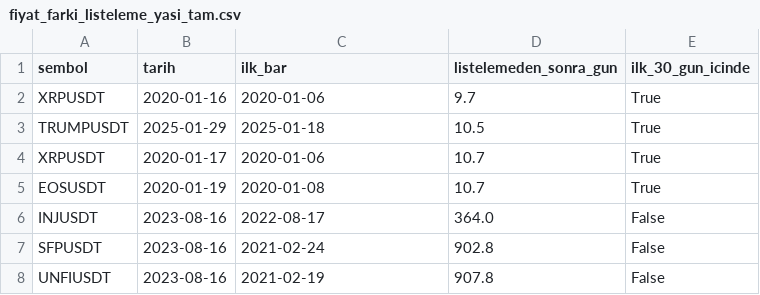
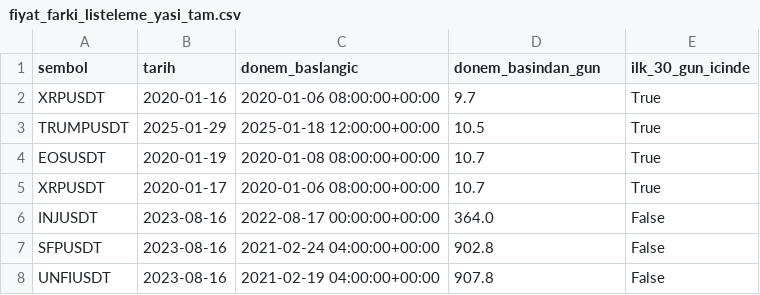
Before and after one commit to ewurr/short-scanner, a CSV file: analysis/00_veri_denetimi/fiyat_farki_listeleme_yasi_tam.csv, drawn as a sheet.

```diff
--- a/analysis/00_veri_denetimi/fiyat_farki_listeleme_yasi_tam.csv
+++ b/analysis/00_veri_denetimi/fiyat_farki_listeleme_yasi_tam.csv
@@ -1,8 +1,8 @@
-sembol,tarih,ilk_bar,listelemeden_sonra_gun,ilk_30_gun_icinde
-XRPUSDT,2020-01-16,2020-01-06,9.7,True
-TRUMPUSDT,2025-01-29,2025-01-18,10.5,True
-XRPUSDT,2020-01-17,2020-01-06,10.7,True
-EOSUSDT,2020-01-19,2020-01-08,10.7,True
-INJUSDT,2023-08-16,2022-08-17,364.0,False
-SFPUSDT,2023-08-16,2021-02-24,902.8,False
-UNFIUSDT,2023-08-16,2021-02-19,907.8,False
+sembol,tarih,donem_baslangic,donem_basindan_gun,ilk_30_gun_icinde
+XRPUSDT,2020-01-16,2020-01-06 08:00:00+00:00,9.7,True
+TRUMPUSDT,2025-01-29,2025-01-18 12:00:00+00:00,10.5,True
+EOSUSDT,2020-01-19,2020-01-08 08:00:00+00:00,10.7,True
+XRPUSDT,2020-01-17,2020-01-06 08:00:00+00:00,10.7,True
+INJUSDT,2023-08-16,2022-08-17 00:00:00+00:00,364.0,False
+SFPUSDT,2023-08-16,2021-02-24 04:00:00+00:00,902.8,False
+UNFIUSDT,2023-08-16,2021-02-19 04:00:00+00:00,907.8,False
```
Also changed, not shown: analysis/00_veri_denetimi/bosluklar_ornek.csv, analysis/00_veri_denetimi/bosluklar_tam.csv, 37 other files.
